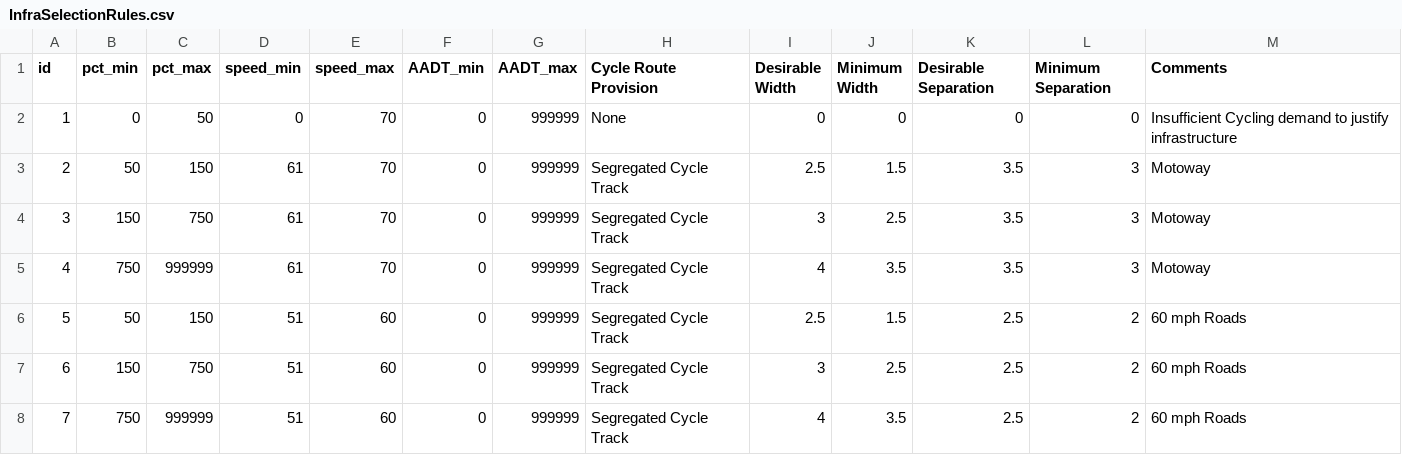
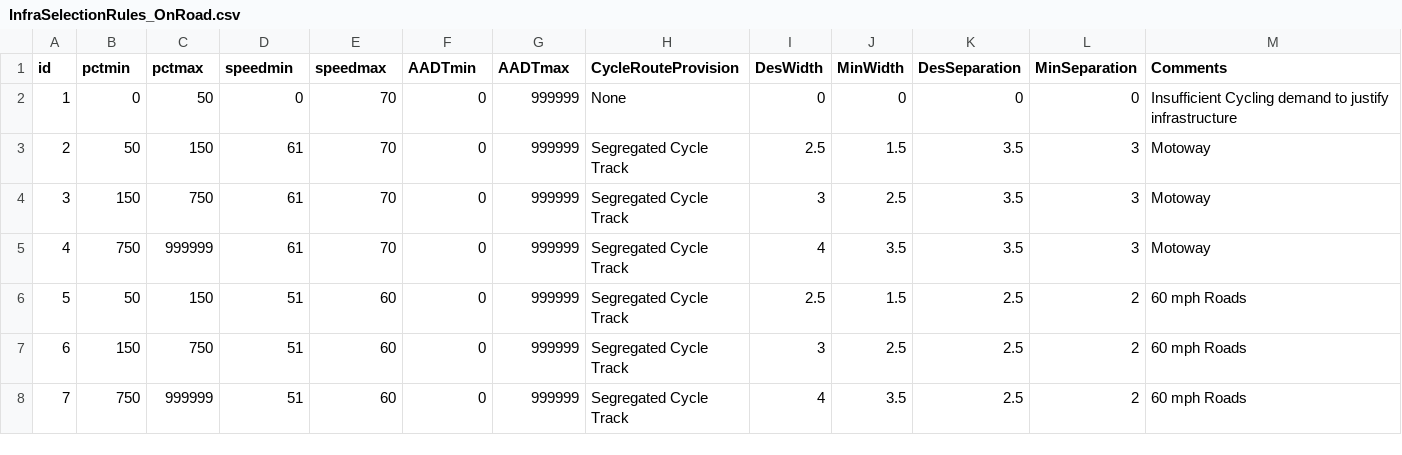
Before and after one commit to cyipt/cyipt, a CSV file: input-data/InfraSelectionRules_OnRoad.csv (was input-data/InfraSelectionRules.csv), drawn as a sheet; only a part is shown.

```diff
--- a/input-data/InfraSelectionRules.csv
+++ b/input-data/InfraSelectionRules_OnRoad.csv
@@ -1,2 +1,2 @@
-id,pct_min,pct_max,speed_min,speed_max,AADT_min,AADT_max,Cycle Route Provision,Desirable Width,Minimum Width,Desirable Separation,Minimum Separation,Comments
+id,pctmin,pctmax,speedmin,speedmax,AADTmin,AADTmax,CycleRouteProvision,DesWidth,MinWidth,DesSeparation,MinSeparation,Comments
 1,0,50,0,70,0,999999,None,0,0,0,0,Insufficient Cycling demand to justify infrastructure
```
Also changed, not shown: input-data/costs.csv, 22 other files.
